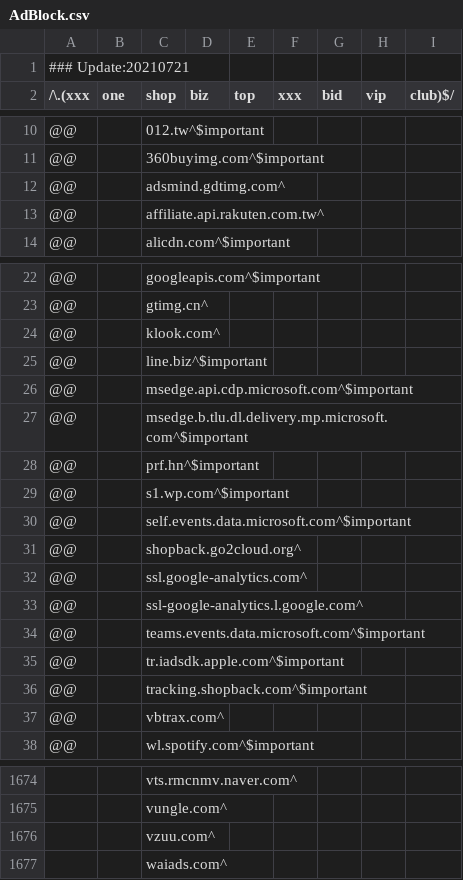
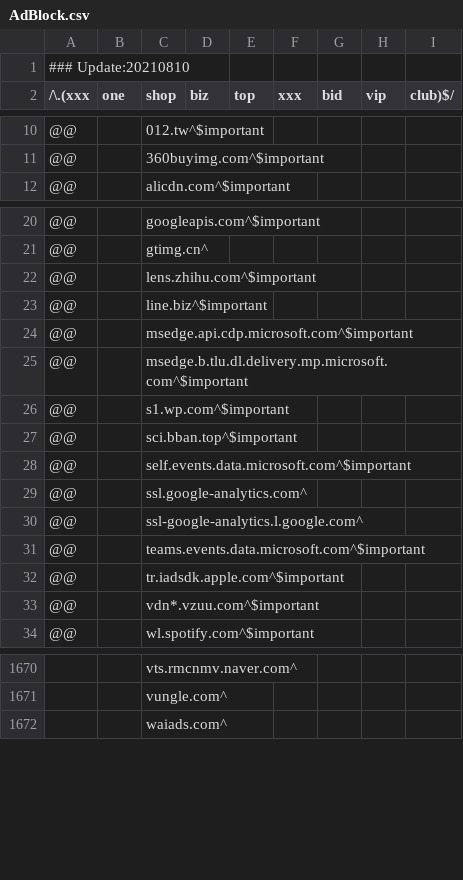
Before and after one commit to WellWells/adblock-list, a CSV file: AdBlock.csv, drawn as a sheet; only a part is shown, gaps mark what is left out; the diff covers the shown part only.

```diff
--- a/AdBlock.csv
+++ b/AdBlock.csv
@@ -1,2 +1,2 @@
-### Update:20210721
+### Update:20210810
 /\.(xxx|one|shop|biz|top|xxx|bid|vip|club)$/
@@ -11,4 +11,2 @@
 @@||360buyimg.com^$important
-@@||adsmind.gdtimg.com^
-@@||affiliate.api.rakuten.com.tw^
 @@||alicdn.com^$important
@@ -23,3 +21,3 @@
 @@||gtimg.cn^
-@@||klook.com^
+@@||lens.zhihu.com^$important
 @@||line.biz^$important
@@ -27,6 +25,5 @@
 @@||msedge.b.tlu.dl.delivery.mp.microsoft.com^$important
-@@||prf.hn^$important
 @@||s1.wp.com^$important
+@@||sci.bban.top^$important
 @@||self.events.data.microsoft.com^$important
-@@||shopback.go2cloud.org^
 @@||ssl.google-analytics.com^
@@ -35,4 +32,3 @@
 @@||tr.iadsdk.apple.com^$important
-@@||tracking.shopback.com^$important
-@@||vbtrax.com^
+@@||vdn*.vzuu.com^$important
 @@||wl.spotify.com^$important
@@ -1675,3 +1671,2 @@
 ||vungle.com^
-||vzuu.com^
 ||waiads.com^
```
Also changed, not shown: 1 added row elsewhere in this file, 2 other files.
